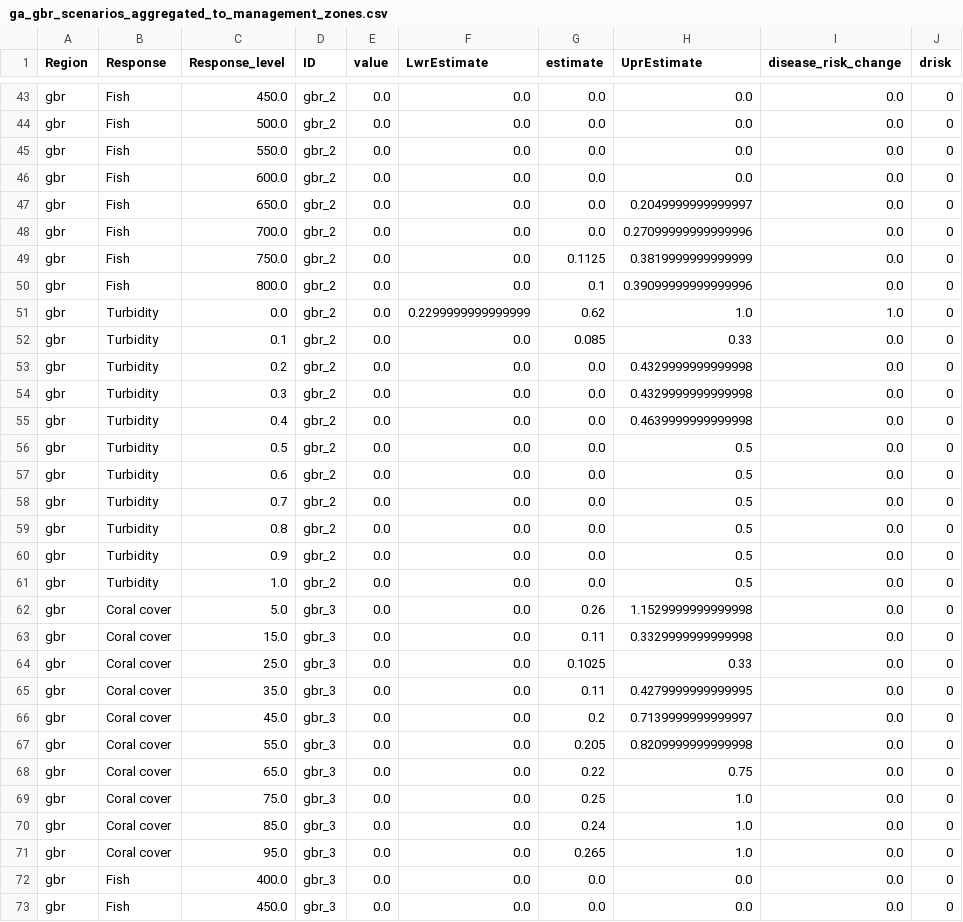
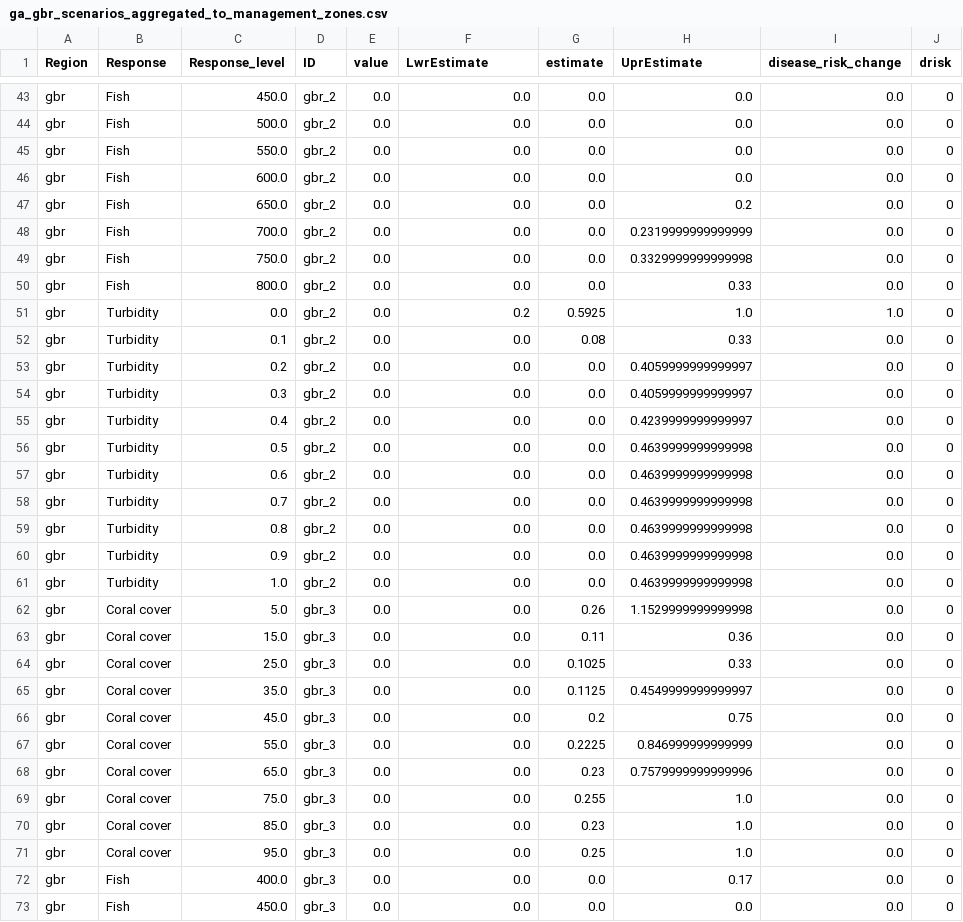
Before and after one commit to jms5151/uh-noaa-shiny-app, a CSV file: forec_shiny_app_data/Scenarios/ga_gbr_scenarios_aggregated_to_management_zones.csv, drawn as a sheet; only a part is shown, gaps mark what is left out; the diff covers the shown part only.

```diff
--- a/forec_shiny_app_data/Scenarios/ga_gbr_scenarios_aggregated_to_management_zones.csv
+++ b/forec_shiny_app_data/Scenarios/ga_gbr_scenarios_aggregated_to_management_zones.csv
@@ -46,28 +46,28 @@ gbr,Fish,550.0,gbr_2,0.0,0.0,0.0,0.0,0.0,0
 gbr,Fish,600.0,gbr_2,0.0,0.0,0.0,0.0,0.0,0
-gbr,Fish,650.0,gbr_2,0.0,0.0,0.0,0.2049999999999997,0.0,0
-gbr,Fish,700.0,gbr_2,0.0,0.0,0.0,0.27099999999999996,0.0,0
-gbr,Fish,750.0,gbr_2,0.0,0.0,0.1125,0.3819999999999999,0.0,0
-gbr,Fish,800.0,gbr_2,0.0,0.0,0.1,0.39099999999999996,0.0,0
-gbr,Turbidity,0.0,gbr_2,0.0,0.2299999999999999,0.62,1.0,1.0,0
-gbr,Turbidity,0.1,gbr_2,0.0,0.0,0.085,0.33,0.0,0
-gbr,Turbidity,0.2,gbr_2,0.0,0.0,0.0,0.4329999999999998,0.0,0
-gbr,Turbidity,0.3,gbr_2,0.0,0.0,0.0,0.4329999999999998,0.0,0
-gbr,Turbidity,0.4,gbr_2,0.0,0.0,0.0,0.4639999999999998,0.0,0
-gbr,Turbidity,0.5,gbr_2,0.0,0.0,0.0,0.5,0.0,0
-gbr,Turbidity,0.6,gbr_2,0.0,0.0,0.0,0.5,0.0,0
-gbr,Turbidity,0.7,gbr_2,0.0,0.0,0.0,0.5,0.0,0
-gbr,Turbidity,0.8,gbr_2,0.0,0.0,0.0,0.5,0.0,0
-gbr,Turbidity,0.9,gbr_2,0.0,0.0,0.0,0.5,0.0,0
-gbr,Turbidity,1.0,gbr_2,0.0,0.0,0.0,0.5,0.0,0
+gbr,Fish,650.0,gbr_2,0.0,0.0,0.0,0.2,0.0,0
+gbr,Fish,700.0,gbr_2,0.0,0.0,0.0,0.2319999999999999,0.0,0
+gbr,Fish,750.0,gbr_2,0.0,0.0,0.0,0.3329999999999998,0.0,0
+gbr,Fish,800.0,gbr_2,0.0,0.0,0.0,0.33,0.0,0
+gbr,Turbidity,0.0,gbr_2,0.0,0.2,0.5925,1.0,1.0,0
+gbr,Turbidity,0.1,gbr_2,0.0,0.0,0.08,0.33,0.0,0
+gbr,Turbidity,0.2,gbr_2,0.0,0.0,0.0,0.4059999999999997,0.0,0
+gbr,Turbidity,0.3,gbr_2,0.0,0.0,0.0,0.4059999999999997,0.0,0
+gbr,Turbidity,0.4,gbr_2,0.0,0.0,0.0,0.4239999999999997,0.0,0
+gbr,Turbidity,0.5,gbr_2,0.0,0.0,0.0,0.4639999999999998,0.0,0
+gbr,Turbidity,0.6,gbr_2,0.0,0.0,0.0,0.4639999999999998,0.0,0
+gbr,Turbidity,0.7,gbr_2,0.0,0.0,0.0,0.4639999999999998,0.0,0
+gbr,Turbidity,0.8,gbr_2,0.0,0.0,0.0,0.4639999999999998,0.0,0
+gbr,Turbidity,0.9,gbr_2,0.0,0.0,0.0,0.4639999999999998,0.0,0
+gbr,Turbidity,1.0,gbr_2,0.0,0.0,0.0,0.4639999999999998,0.0,0
 gbr,Coral cover,5.0,gbr_3,0.0,0.0,0.26,1.1529999999999998,0.0,0
-gbr,Coral cover,15.0,gbr_3,0.0,0.0,0.11,0.3329999999999998,0.0,0
+gbr,Coral cover,15.0,gbr_3,0.0,0.0,0.11,0.36,0.0,0
 gbr,Coral cover,25.0,gbr_3,0.0,0.0,0.1025,0.33,0.0,0
-gbr,Coral cover,35.0,gbr_3,0.0,0.0,0.11,0.4279999999999995,0.0,0
-gbr,Coral cover,45.0,gbr_3,0.0,0.0,0.2,0.7139999999999997,0.0,0
-gbr,Coral cover,55.0,gbr_3,0.0,0.0,0.205,0.8209999999999998,0.0,0
-gbr,Coral cover,65.0,gbr_3,0.0,0.0,0.22,0.75,0.0,0
-gbr,Coral cover,75.0,gbr_3,0.0,0.0,0.25,1.0,0.0,0
-gbr,Coral cover,85.0,gbr_3,0.0,0.0,0.24,1.0,0.0,0
-gbr,Coral cover,95.0,gbr_3,0.0,0.0,0.265,1.0,0.0,0
-gbr,Fish,400.0,gbr_3,0.0,0.0,0.0,0.0,0.0,0
+gbr,Coral cover,35.0,gbr_3,0.0,0.0,0.1125,0.4549999999999997,0.0,0
+gbr,Coral cover,45.0,gbr_3,0.0,0.0,0.2,0.75,0.0,0
+gbr,Coral cover,55.0,gbr_3,0.0,0.0,0.2225,0.846999999999999,0.0,0
+gbr,Coral cover,65.0,gbr_3,0.0,0.0,0.23,0.7579999999999996,0.0,0
+gbr,Coral cover,75.0,gbr_3,0.0,0.0,0.255,1.0,0.0,0
+gbr,Coral cover,85.0,gbr_3,0.0,0.0,0.23,1.0,0.0,0
+gbr,Coral cover,95.0,gbr_3,0.0,0.0,0.25,1.0,0.0,0
+gbr,Fish,400.0,gbr_3,0.0,0.0,0.0,0.17,0.0,0
 gbr,Fish,450.0,gbr_3,0.0,0.0,0.0,0.0,0.0,0
```
Also changed, not shown: 115 edited cells elsewhere in this file, forec_shiny_app_data/Forecasts/ga_gbr_nowcast_aggregated_to_gbrmpa_park_zones.csv, forec_shiny_app_data/Forecasts/ws_gbr_nowcast_aggregated_to_gbrmpa_park_zones.csv, 36 other files.
